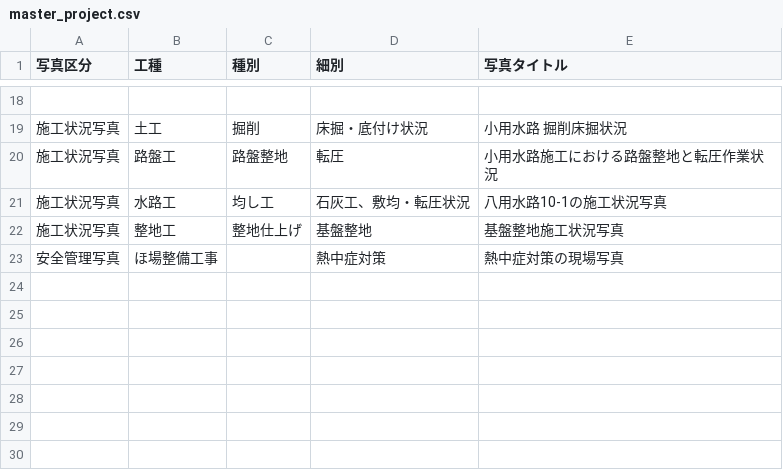
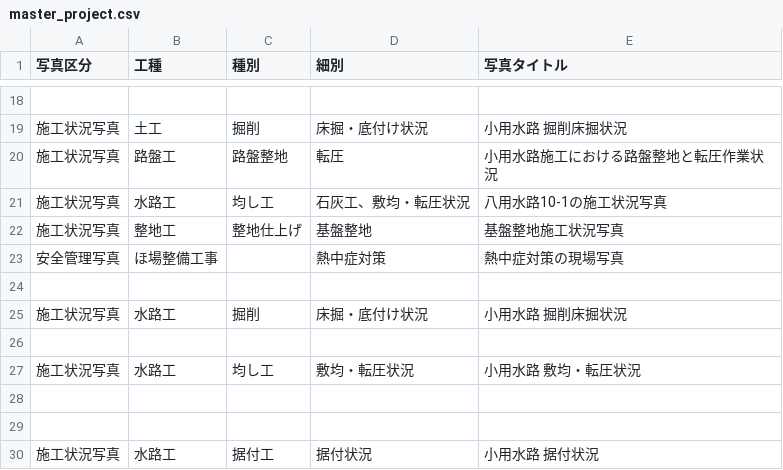
Before and after one commit to OpOpWell/annko, a CSV file: 杏子/master_project.csv, drawn as a sheet; only a part is shown, gaps mark what is left out; the diff names each change by its address in the sheet, - before the commit and + after, or states it on an @@ line.

```diff
--- a/杏子/master_project.csv
+++ b/杏子/master_project.csv
+row 24: (empty)
+row 25: 施工状況写真 | 水路工 | 掘削 | 床掘・底付け状況 | 小用水路 掘削床掘状況
+row 26: (empty)
+row 27: 施工状況写真 | 水路工 | 均し工 | 敷均・転圧状況 | 小用水路 敷均・転圧状況
+row 28: (empty)
+row 29: (empty)
+row 30: 施工状況写真 | 水路工 | 据付工 | 据付状況 | 小用水路 据付状況
```
Also changed, not shown: 1 other file.
